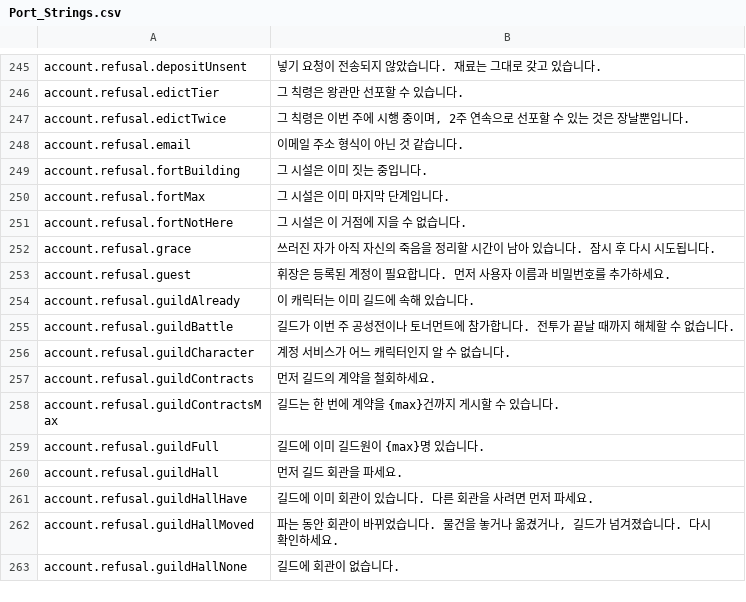
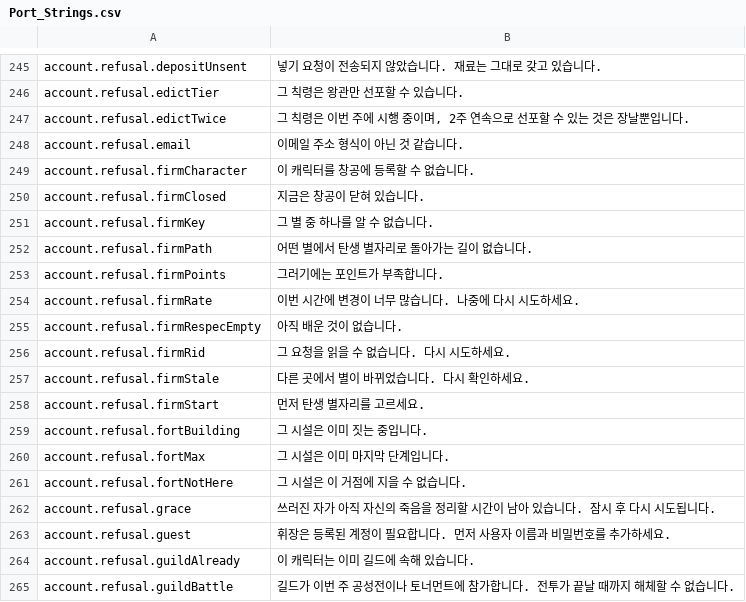
Before and after one commit to Betawolf1213/daggerfall-js-source-voice, a CSV file: locales/ko/Port_Strings.csv, drawn as a sheet; only a part is shown, gaps mark what is left out; the shorter side is filled out with more unchanged rows.

```diff
--- a/locales/ko/Port_Strings.csv
+++ b/locales/ko/Port_Strings.csv
@@ -248,2 +248,12 @@ account.refusal.edictTwice,"그 칙령은 이번 주에 시행 중이며, 2주
 account.refusal.email,"이메일 주소 형식이 아닌 것 같습니다."
+account.refusal.firmCharacter,"이 캐릭터를 창공에 등록할 수 없습니다."
+account.refusal.firmClosed,"지금은 창공이 닫혀 있습니다."
+account.refusal.firmKey,"그 별 중 하나를 알 수 없습니다."
+account.refusal.firmPath,"어떤 별에서 탄생 별자리로 돌아가는 길이 없습니다."
+account.refusal.firmPoints,"그러기에는 포인트가 부족합니다."
+account.refusal.firmRate,"이번 시간에 변경이 너무 많습니다. 나중에 다시 시도하세요."
+account.refusal.firmRespecEmpty,"아직 배운 것이 없습니다."
+account.refusal.firmRid,"그 요청을 읽을 수 없습니다. 다시 시도하세요."
+account.refusal.firmStale,"다른 곳에서 별이 바뀌었습니다. 다시 확인하세요."
+account.refusal.firmStart,"먼저 탄생 별자리를 고르세요."
 account.refusal.fortBuilding,"그 시설은 이미 짓는 중입니다."
```
Also changed, not shown: locales/bg/Port_Strings.csv, locales/de/Port_Strings.csv, 27 other files.
